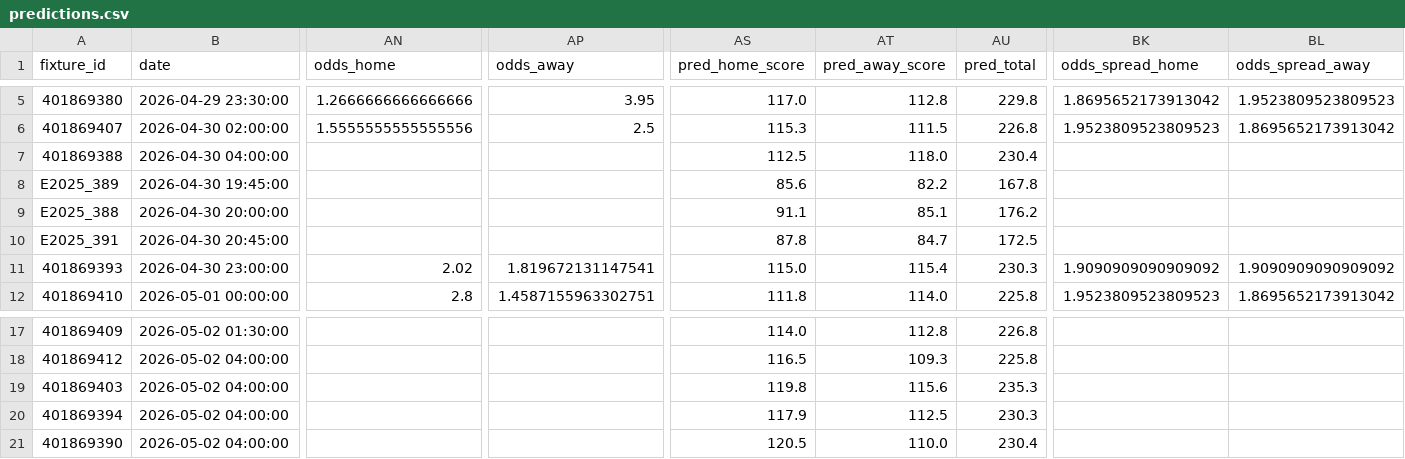
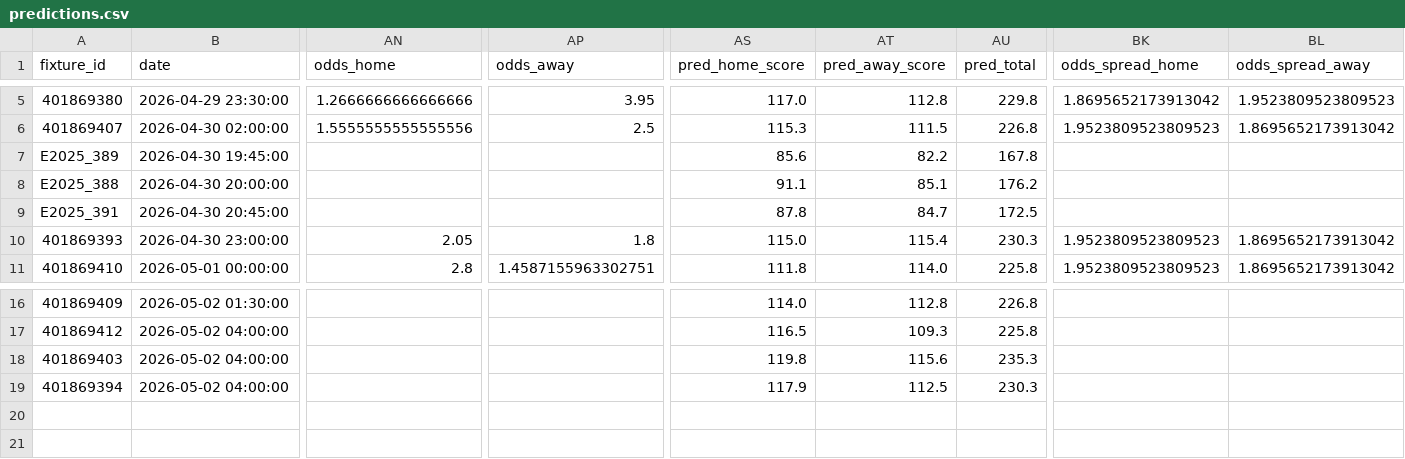
Before and after one commit to edmundped/football_predictor, a CSV file: docs/predictions.csv, drawn as a sheet; only a part is shown, gaps mark what is left out; removed rows and columns are numbered as before the commit, all else as after; rows hold the shown columns only; the diff names each change by its address in the sheet, - before the commit and + after, or states it on an @@ line.

```diff
--- a/docs/predictions.csv
+++ b/docs/predictions.csv
-row 7: 401869388 | 2026-04-30 04:00:00 |  |  | 112.5 | 118.0 | 230.4
-AN10 (odds_home): 2.02
+AN10 (odds_home): 2.05
-AP10 (odds_away): 1.819672131147541
+AP10 (odds_away): 1.8
-BK10 (odds_spread_home): 1.9090909090909092
+BK10 (odds_spread_home): 1.9523809523809523
-BL10 (odds_spread_away): 1.9090909090909092
+BL10 (odds_spread_away): 1.8695652173913042
-row 21: 401869390 | 2026-05-02 04:00:00 |  |  | 120.5 | 110.0 | 230.4
```
Also changed, not shown: data/prediction_history.csv, 1 other file.
